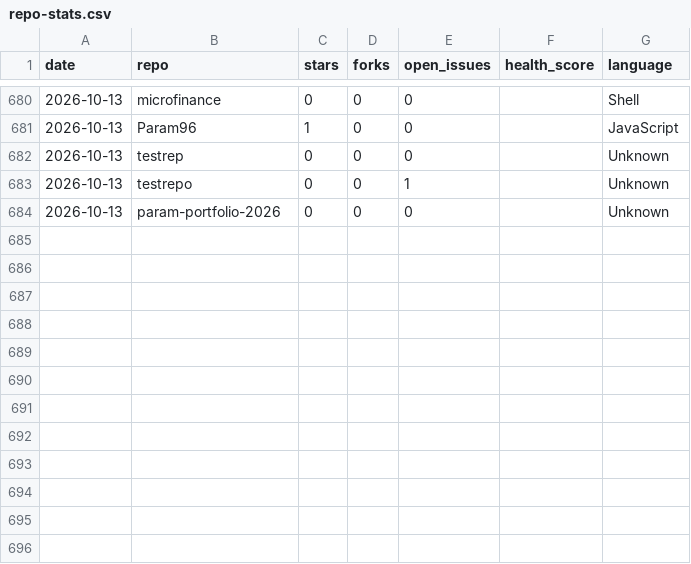
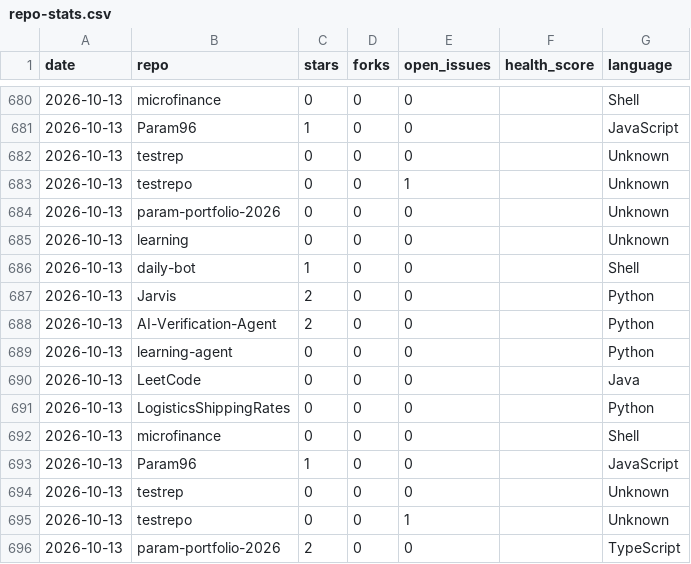
Before and after one commit to Param96/daily-bot, a CSV file: stats/repo-stats.csv, drawn as a sheet; only a part is shown, gaps mark what is left out; the diff names each change by its address in the sheet, - before the commit and + after, or states it on an @@ line.

Commit message:
chore: update daily repo stats dashboard

```diff
--- a/stats/repo-stats.csv
+++ b/stats/repo-stats.csv
+row 685: 2026-10-13 | learning | 0 | 0 | 0 |  | Unknown
+row 686: 2026-10-13 | daily-bot | 1 | 0 | 0 |  | Shell
+row 687: 2026-10-13 | Jarvis | 2 | 0 | 0 |  | Python
+row 688: 2026-10-13 | AI-Verification-Agent | 2 | 0 | 0 |  | Python
+row 689: 2026-10-13 | learning-agent | 0 | 0 | 0 |  | Python
+row 690: 2026-10-13 | LeetCode | 0 | 0 | 0 |  | Java
+row 691: 2026-10-13 | LogisticsShippingRates | 0 | 0 | 0 |  | Python
+row 692: 2026-10-13 | microfinance | 0 | 0 | 0 |  | Shell
+row 693: 2026-10-13 | Param96 | 1 | 0 | 0 |  | JavaScript
+row 694: 2026-10-13 | testrep | 0 | 0 | 0 |  | Unknown
+row 695: 2026-10-13 | testrepo | 0 | 0 | 1 |  | Unknown
+row 696: 2026-10-13 | param-portfolio-2026 | 2 | 0 | 0 |  | TypeScript
```
